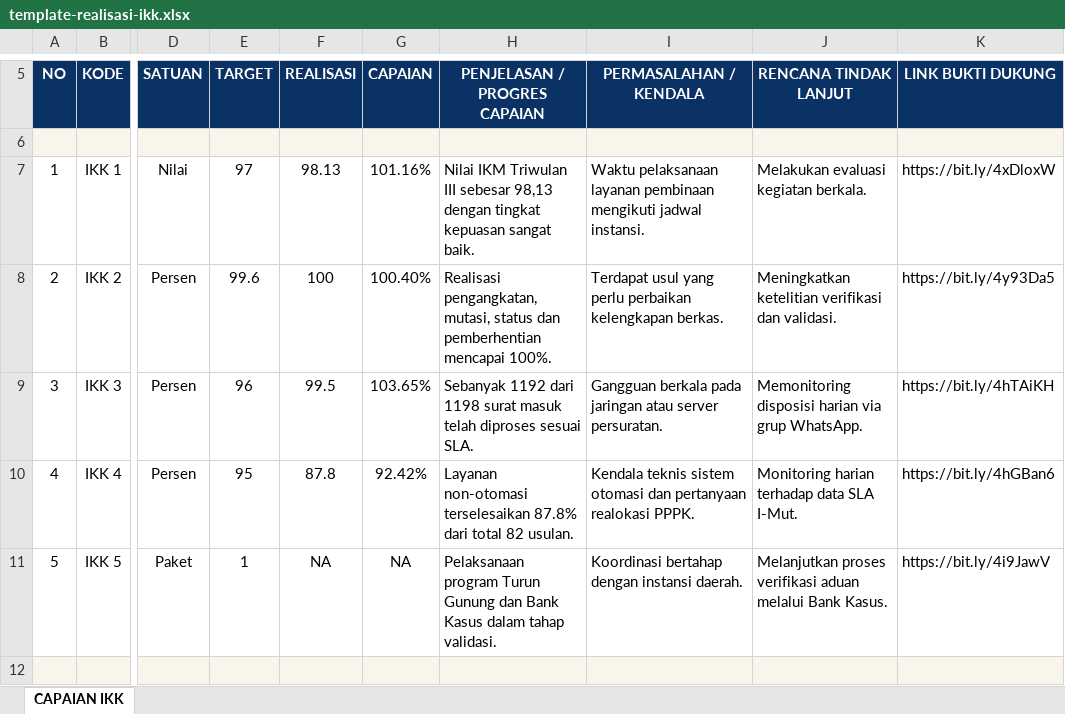
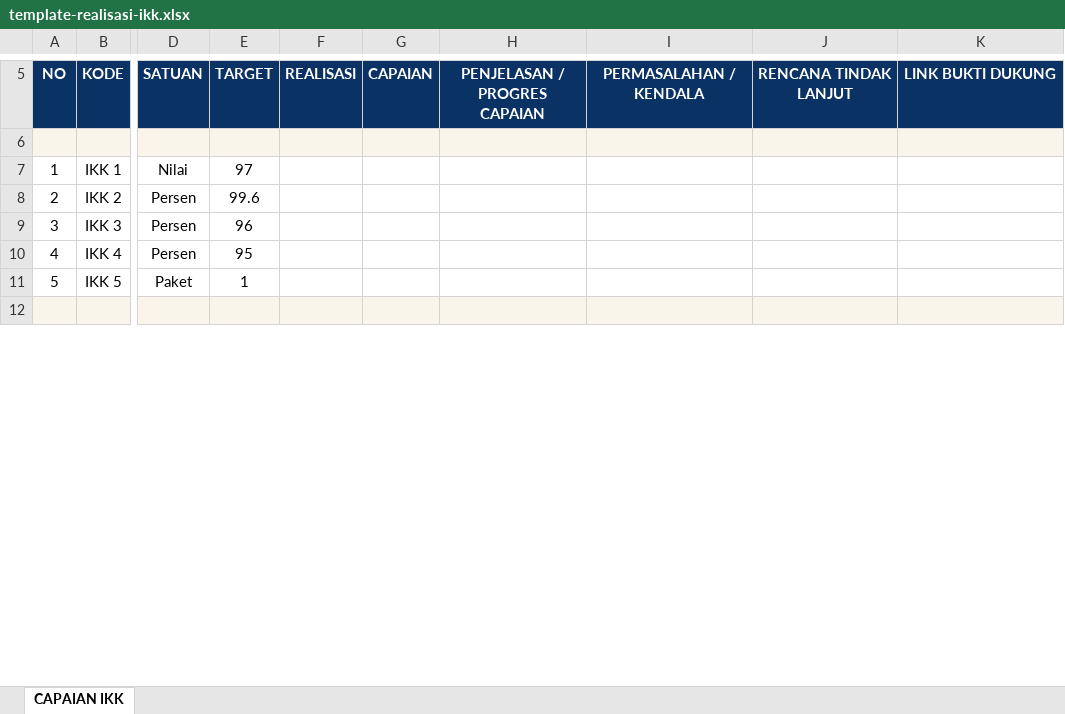
Before and after one commit to alialmansyur/simojang-v2, an Excel workbook: apps/admin/public/apps/samples/template-realisasi-ikk.xlsx, sheet CAPAIAN IKK, drawn as a sheet; only a part is shown, gaps mark what is left out; values as stored, in another font and other column widths than the file's, no borders; the diff covers the shown part only; the diff names each change by its address in the sheet, - before the commit and + after, or states it on an @@ line.

Commit message:
fix(tu-ikk): kosongkan nilai isian template excel dan aktifkan wrap text pada seluruh baris

```diff
--- a/apps/admin/public/apps/samples/template-realisasi-ikk.xlsx (sheet CAPAIAN IKK)
+++ b/apps/admin/public/apps/samples/template-realisasi-ikk.xlsx (sheet CAPAIAN IKK)
-F7 (REALISASI): 98.13
+F7 (REALISASI): (empty)
-G7 (CAPAIAN): 101.16%
+G7 (CAPAIAN): (empty)
-H7 (PENJELASAN / PROGRES CAPAIAN): Nilai IKM Triwulan III sebesar 98,13 dengan tingkat kepuasan sangat baik.
+H7 (PENJELASAN / PROGRES CAPAIAN): (empty)
-I7 (PERMASALAHAN / KENDALA): Waktu pelaksanaan layanan pembinaan mengikuti jadwal instansi.
+I7 (PERMASALAHAN / KENDALA): (empty)
-J7 (RENCANA TINDAK LANJUT): Melakukan evaluasi kegiatan berkala.
+J7 (RENCANA TINDAK LANJUT): (empty)
-K7 (LINK BUKTI DUKUNG): https://bit.ly/4xDloxW
+K7 (LINK BUKTI DUKUNG): (empty)
-F8 (REALISASI): 100
+F8 (REALISASI): (empty)
-G8 (CAPAIAN): 100.40%
+G8 (CAPAIAN): (empty)
-H8 (PENJELASAN / PROGRES CAPAIAN): Realisasi pengangkatan, mutasi, status dan pemberhentian mencapai 100%.
+H8 (PENJELASAN / PROGRES CAPAIAN): (empty)
-I8 (PERMASALAHAN / KENDALA): Terdapat usul yang perlu perbaikan kelengkapan berkas.
+I8 (PERMASALAHAN / KENDALA): (empty)
-J8 (RENCANA TINDAK LANJUT): Meningkatkan ketelitian verifikasi dan validasi.
+J8 (RENCANA TINDAK LANJUT): (empty)
-K8 (LINK BUKTI DUKUNG): https://bit.ly/4y93Da5
+K8 (LINK BUKTI DUKUNG): (empty)
-F9 (REALISASI): 99.5
+F9 (REALISASI): (empty)
-G9 (CAPAIAN): 103.65%
+G9 (CAPAIAN): (empty)
-H9 (PENJELASAN / PROGRES CAPAIAN): Sebanyak 1192 dari 1198 surat masuk telah diproses sesuai SLA.
+H9 (PENJELASAN / PROGRES CAPAIAN): (empty)
-I9 (PERMASALAHAN / KENDALA): Gangguan berkala pada jaringan atau server persuratan.
+I9 (PERMASALAHAN / KENDALA): (empty)
-J9 (RENCANA TINDAK LANJUT): Memonitoring disposisi harian via grup WhatsApp.
+J9 (RENCANA TINDAK LANJUT): (empty)
-K9 (LINK BUKTI DUKUNG): https://bit.ly/4hTAiKH
+K9 (LINK BUKTI DUKUNG): (empty)
-F10 (REALISASI): 87.8
+F10 (REALISASI): (empty)
-G10 (CAPAIAN): 92.42%
+G10 (CAPAIAN): (empty)
-H10 (PENJELASAN / PROGRES CAPAIAN): Layanan non-otomasi terselesaikan 87.8% dari total 82 usulan.
+H10 (PENJELASAN / PROGRES CAPAIAN): (empty)
-I10 (PERMASALAHAN / KENDALA): Kendala teknis sistem otomasi dan pertanyaan realokasi PPPK.
+I10 (PERMASALAHAN / KENDALA): (empty)
-J10 (RENCANA TINDAK LANJUT): Monitoring harian terhadap data SLA I-Mut.
+J10 (RENCANA TINDAK LANJUT): (empty)
-K10 (LINK BUKTI DUKUNG): https://bit.ly/4hGBan6
+K10 (LINK BUKTI DUKUNG): (empty)
-F11 (REALISASI): NA
+F11 (REALISASI): (empty)
-G11 (CAPAIAN): NA
+G11 (CAPAIAN): (empty)
-H11 (PENJELASAN / PROGRES CAPAIAN): Pelaksanaan program Turun Gunung dan Bank Kasus dalam tahap validasi.
+H11 (PENJELASAN / PROGRES CAPAIAN): (empty)
-I11 (PERMASALAHAN / KENDALA): Koordinasi bertahap dengan instansi daerah.
+I11 (PERMASALAHAN / KENDALA): (empty)
-J11 (RENCANA TINDAK LANJUT): Melanjutkan proses verifikasi aduan melalui Bank Kasus.
+J11 (RENCANA TINDAK LANJUT): (empty)
-K11 (LINK BUKTI DUKUNG): https://bit.ly/4i9JawV
+K11 (LINK BUKTI DUKUNG): (empty)
```
Also changed, not shown: 78 edited cells elsewhere in this sheet, apps/frontend/public/templates/tu/template-realisasi-ikk.xlsx.
